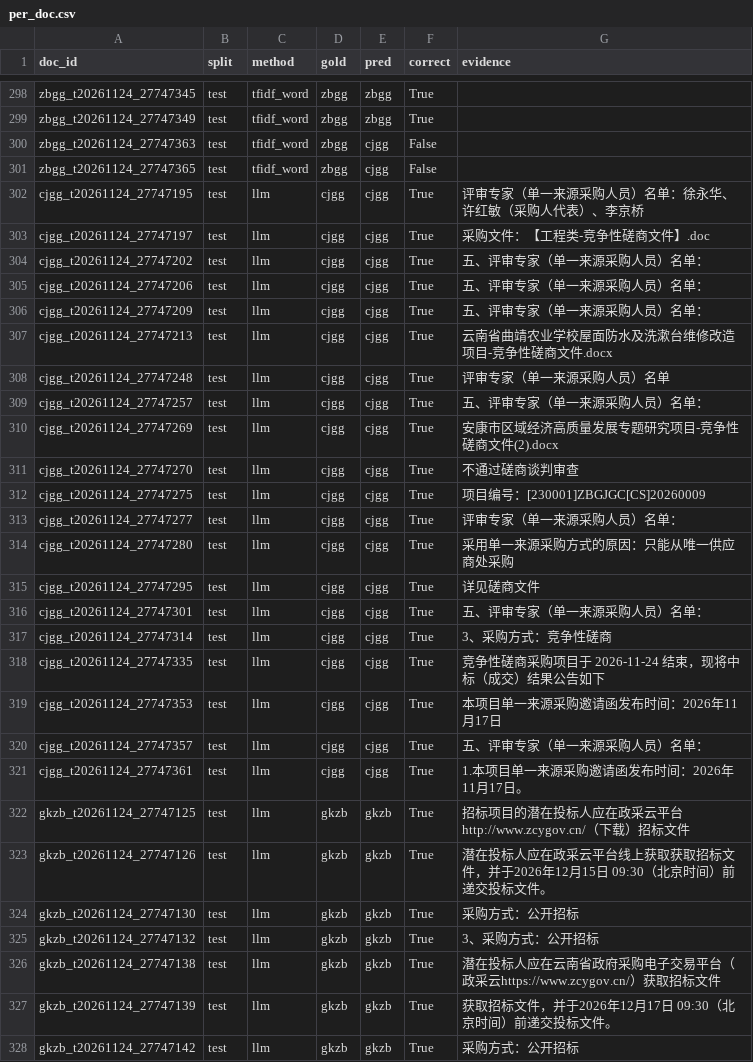
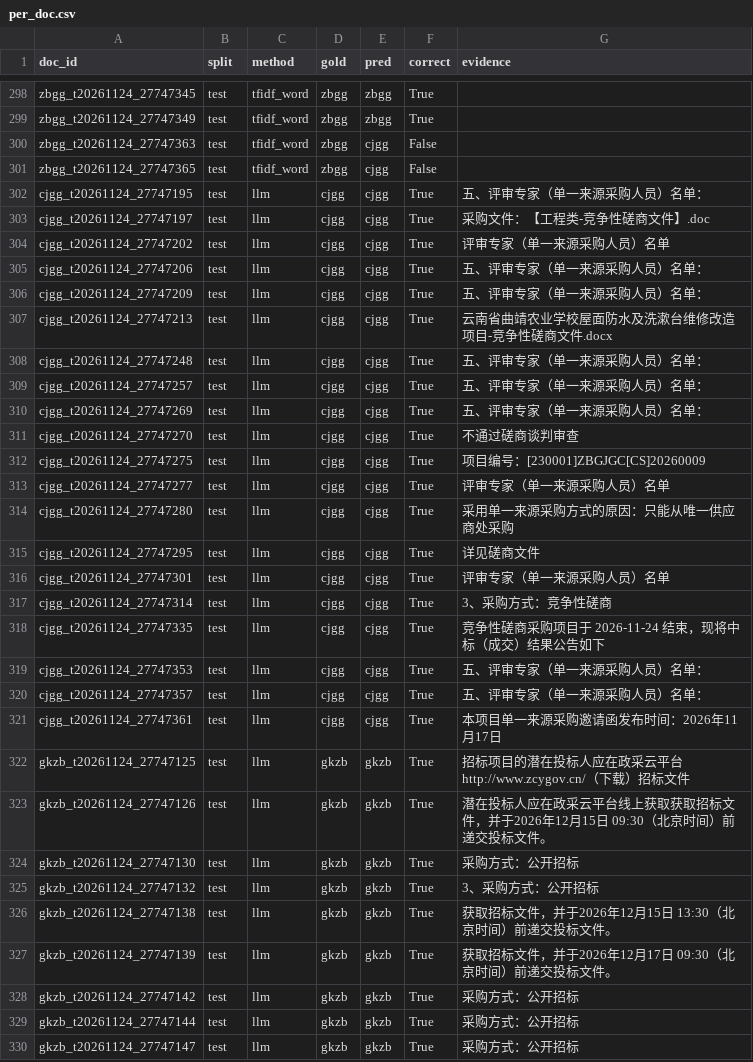
Before and after one commit to gjjkbssg/KnowAgent, a CSV file: interview_materials/results/notice_cls/per_doc.csv, drawn as a sheet; only a part is shown, gaps mark what is left out; the shorter side is filled out with more unchanged rows; the diff covers the shown part only.

```diff
--- a/interview_materials/results/notice_cls/per_doc.csv
+++ b/interview_materials/results/notice_cls/per_doc.csv
@@ -301,5 +301,5 @@ zbgg_t20261124_27747363,test,tfidf_word,zbgg,cjgg,False,
 zbgg_t20261124_27747365,test,tfidf_word,zbgg,cjgg,False,
-cjgg_t20261124_27747195,test,llm,cjgg,cjgg,True,评审专家（单一来源采购人员）名单：徐永华、许红敏（采购人代表）、李京桥
+cjgg_t20261124_27747195,test,llm,cjgg,cjgg,True,五、评审专家（单一来源采购人员）名单：
 cjgg_t20261124_27747197,test,llm,cjgg,cjgg,True,采购文件：【工程类-竞争性磋商文件】.doc
-cjgg_t20261124_27747202,test,llm,cjgg,cjgg,True,五、评审专家（单一来源采购人员）名单：
+cjgg_t20261124_27747202,test,llm,cjgg,cjgg,True,评审专家（单一来源采购人员）名单
 cjgg_t20261124_27747206,test,llm,cjgg,cjgg,True,五、评审专家（单一来源采购人员）名单：
@@ -307,16 +307,16 @@ cjgg_t20261124_27747209,test,llm,cjgg,cjgg,True,五、评审专家（单一来
 cjgg_t20261124_27747213,test,llm,cjgg,cjgg,True,云南省曲靖农业学校屋面防水及洗漱台维修改造项目-竞争性磋商文件.docx
-cjgg_t20261124_27747248,test,llm,cjgg,cjgg,True,评审专家（单一来源采购人员）名单
+cjgg_t20261124_27747248,test,llm,cjgg,cjgg,True,五、评审专家（单一来源采购人员）名单：
 cjgg_t20261124_27747257,test,llm,cjgg,cjgg,True,五、评审专家（单一来源采购人员）名单：
-cjgg_t20261124_27747269,test,llm,cjgg,cjgg,True,安康市区域经济高质量发展专题研究项目-竞争性磋商文件(2).docx
+cjgg_t20261124_27747269,test,llm,cjgg,cjgg,True,五、评审专家（单一来源采购人员）名单：
 cjgg_t20261124_27747270,test,llm,cjgg,cjgg,True,不通过磋商谈判审查
 cjgg_t20261124_27747275,test,llm,cjgg,cjgg,True,项目编号：[230001]ZBGJGC[CS]20260009
-cjgg_t20261124_27747277,test,llm,cjgg,cjgg,True,评审专家（单一来源采购人员）名单：
+cjgg_t20261124_27747277,test,llm,cjgg,cjgg,True,评审专家（单一来源采购人员）名单
 cjgg_t20261124_27747280,test,llm,cjgg,cjgg,True,采用单一来源采购方式的原因：只能从唯一供应商处采购
 cjgg_t20261124_27747295,test,llm,cjgg,cjgg,True,详见磋商文件
-cjgg_t20261124_27747301,test,llm,cjgg,cjgg,True,五、评审专家（单一来源采购人员）名单：
+cjgg_t20261124_27747301,test,llm,cjgg,cjgg,True,评审专家（单一来源采购人员）名单
 cjgg_t20261124_27747314,test,llm,cjgg,cjgg,True,3、采购方式：竞争性磋商
 cjgg_t20261124_27747335,test,llm,cjgg,cjgg,True,竞争性磋商采购项目于 2026-11-24 结束，现将中标（成交）结果公告如下
-cjgg_t20261124_27747353,test,llm,cjgg,cjgg,True,本项目单一来源采购邀请函发布时间：2026年11月17日
+cjgg_t20261124_27747353,test,llm,cjgg,cjgg,True,五、评审专家（单一来源采购人员）名单：
 cjgg_t20261124_27747357,test,llm,cjgg,cjgg,True,五、评审专家（单一来源采购人员）名单：
-cjgg_t20261124_27747361,test,llm,cjgg,cjgg,True,1.本项目单一来源采购邀请函发布时间：2026年11月17日。
+cjgg_t20261124_27747361,test,llm,cjgg,cjgg,True,本项目单一来源采购邀请函发布时间：2026年11月17日
 gkzb_t20261124_27747125,test,llm,gkzb,gkzb,True,招标项目的潜在投标人应在政采云平台http://www.zcygov.cn/（下载）招标文件
@@ -325,3 +325,3 @@ gkzb_t20261124_27747130,test,llm,gkzb,gkzb,True,采购方式：公开招标
 gkzb_t20261124_27747132,test,llm,gkzb,gkzb,True,3、采购方式：公开招标
-gkzb_t20261124_27747138,test,llm,gkzb,gkzb,True,潜在投标人应在云南省政府采购电子交易平台（政采云https://www.zcygov.cn/）获取招标文件
+gkzb_t20261124_27747138,test,llm,gkzb,gkzb,True,获取招标文件，并于2026年12月15日 13:30（北京时间）前递交投标文件。
 gkzb_t20261124_27747139,test,llm,gkzb,gkzb,True,获取招标文件，并于2026年12月17日 09:30（北京时间）前递交投标文件。
```
Also changed, not shown: 36 edited cells elsewhere in this file, 10 other files.
